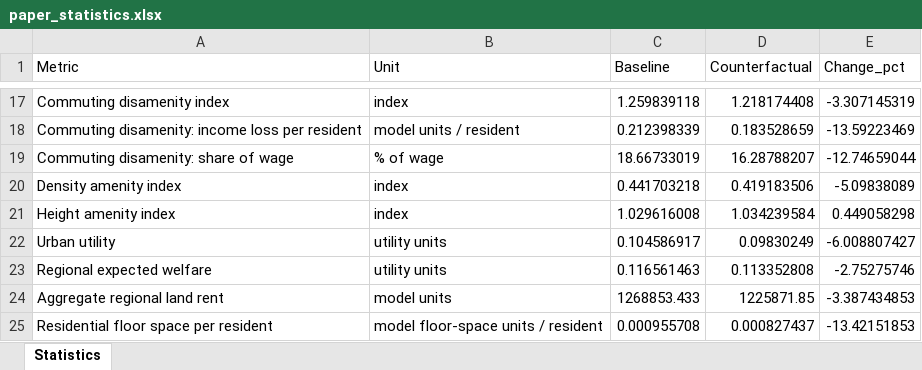
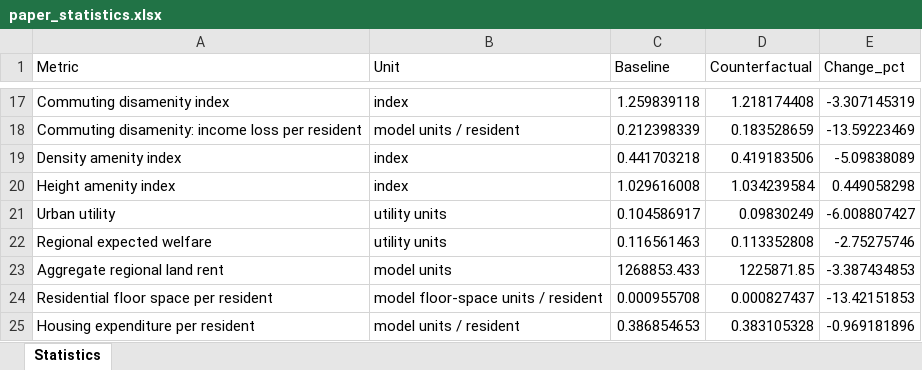
Before and after one commit to Ahlfeldt/ABSJ2027-toolkit, an Excel workbook: SHOWCASE/paper_statistics.xlsx, sheet Statistics, drawn as a sheet; only a part is shown, gaps mark what is left out; the shorter side is filled out with more unchanged rows; values as stored, in another font and other column widths than the file's, no borders; the diff names each change by its address in the sheet, - before the commit and + after, or states it on an @@ line.

Commit message:
Remove commuting wage-share table row

```diff
--- a/SHOWCASE/paper_statistics.xlsx (sheet Statistics)
+++ b/SHOWCASE/paper_statistics.xlsx (sheet Statistics)
-row 19: Commuting disamenity: share of wage | % of wage | 18.66733019 | 16.28788207 | -12.74659044
```
Also changed, not shown: SHOWCASE/empirical_statistics.xlsx, 8 other files.
